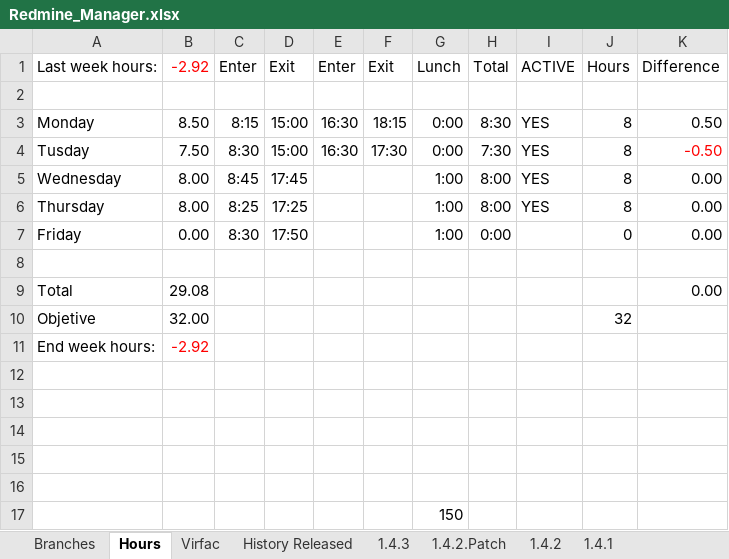
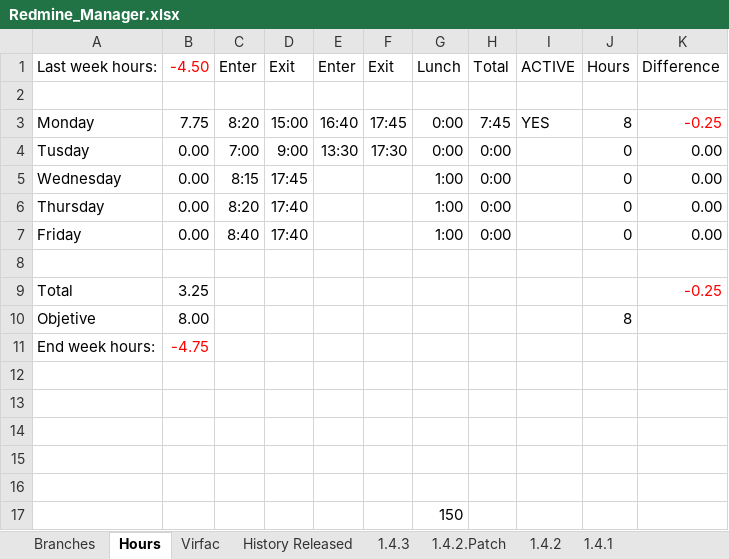
Before and after one commit to mrojassuarez/MRS_Manager, an Excel workbook: Redmine_Manager.xlsx, sheet Hours, drawn as a sheet; values as stored, in another font and other column widths than the file's, no borders; the diff names each change by its address in the sheet, - before the commit and + after, or states it on an @@ line.

```diff
--- a/Redmine_Manager.xlsx (sheet Hours)
+++ b/Redmine_Manager.xlsx (sheet Hours)
-B1: -2.92
+B1: -4.50
-B3 (-4.50): 8.50
+B3 (-4.50): 7.75
-C3 (Enter): 8:15
+C3 (Enter): 8:20
-E3 (Enter): 16:30
+E3 (Enter): 16:40
-F3 (Exit): 18:15
+F3 (Exit): 17:45
-H3 (Total): 8:30
+H3 (Total): 7:45
-K3 (Difference): 0.50
+K3 (Difference): -0.25
-K3 text colour: black
+K3 text colour: #FF0000
-B4 (-4.50): 7.50
+B4 (-4.50): 0.00
-C4 (Enter): 8:30
+C4 (Enter): 7:00
-D4 (Exit): 15:00
+D4 (Exit): 9:00
-E4 (Enter): 16:30
+E4 (Enter): 13:30
-H4 (Total): 7:30
+H4 (Total): 0:00
-I4:I6 (ACTIVE): YES
+I4:I6 (ACTIVE): (empty)
-J4:J6 (Hours): 8
+J4:J6 (Hours): 0
-K4 (Difference): -0.50
+K4 (Difference): 0.00
-K4 text colour: #FF0000
+K4 text colour: black
-B5:B6 (-4.50): 8.00
+B5:B6 (-4.50): 0.00
-C5 (Enter): 8:45
+C5 (Enter): 8:15
-H5:H6 (Total): 8:00
+H5:H6 (Total): 0:00
-C6 (Enter): 8:25
+C6 (Enter): 8:20
-D6 (Exit): 17:25
+D6 (Exit): 17:40
-C7 (Enter): 8:30
+C7 (Enter): 8:40
-D7 (Exit): 17:50
+D7 (Exit): 17:40
-B9 (-4.50): 29.08
+B9 (-4.50): 3.25
-K9 (Difference): 0.00
+K9 (Difference): -0.25
-K9 text colour: black
+K9 text colour: #FF0000
-B10 (-4.50): 32.00
+B10 (-4.50): 8.00
-J10 (Hours): 32
+J10 (Hours): 8
-B11 (-4.50): -2.92
+B11 (-4.50): -4.75
```
Also changed, not shown: 2019/2019.xlsx, 2019/Inversiones.xlsx.
